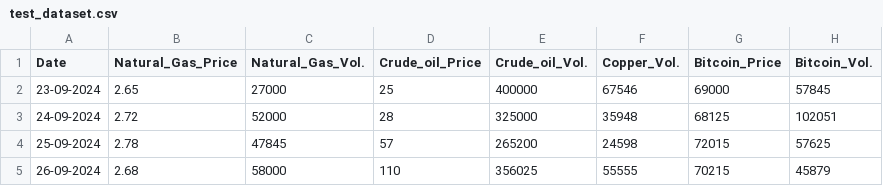
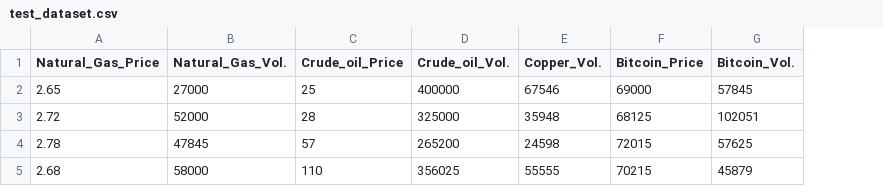
Before and after one commit to cleav84/Relationships-to-Copper, a CSV file: test_dataset.csv, drawn as a sheet; only a part is shown; the diff names each change by its address in the sheet, - before the commit and + after, or states it on an @@ line.

Commit message:
Updated test dataset and ran a test prediction using test dataset

```diff
--- a/test_dataset.csv
+++ b/test_dataset.csv
-column A (Date), rows 2-5: 23-09-2024 | 24-09-2024 | 25-09-2024 | 26-09-2024
```
Also changed, not shown: 1 other file.
